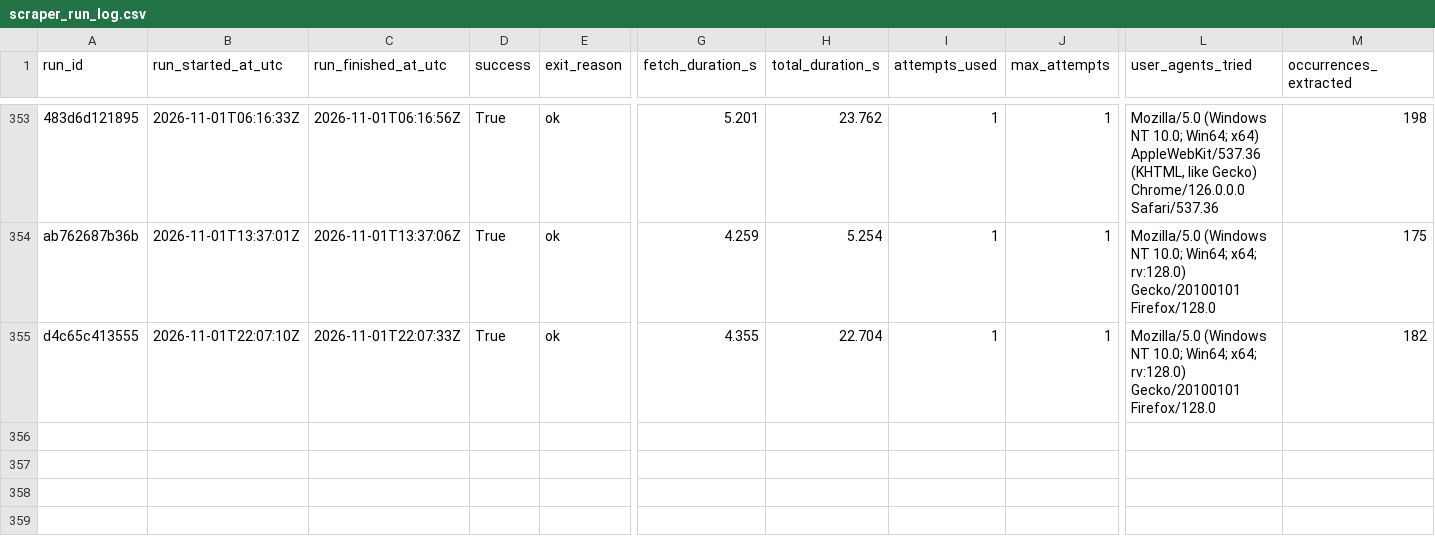
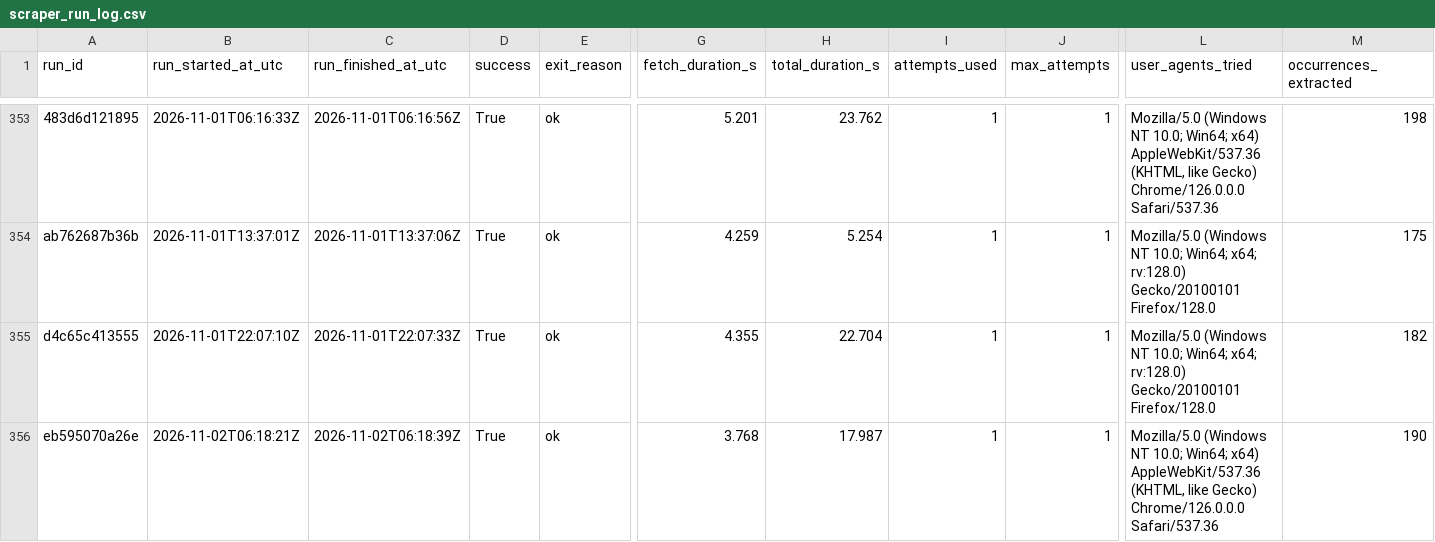
Before and after one commit to ajtga/fire-incidents, a CSV file: data/scraper_run_log.csv, drawn as a sheet; only a part is shown, gaps mark what is left out; rows hold the shown columns only; the diff names each change by its address in the sheet, - before the commit and + after, or states it on an @@ line.

```diff
--- a/data/scraper_run_log.csv
+++ b/data/scraper_run_log.csv
+row 356: eb595070a26e | 2026-11-02T06:18:21Z | 2026-11-02T06:18:39Z | True | ok | 3.768 | 17.987 | 1 | 1 | Mozilla/5.0 (Windows NT 10.0; Win64; x64) AppleWebKit/537.36 (KHTML, like Gecko) Chrome/126.0.0.0 Safari/537.36 | 190
```
Also changed, not shown: data/cbmal_fire_incidents.csv, 1 other file.
